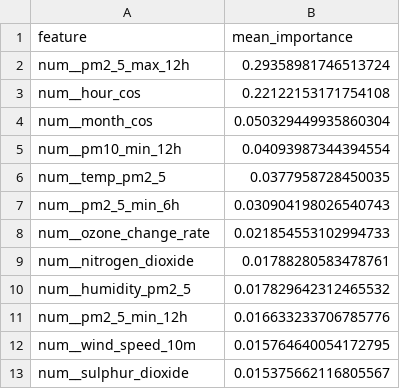
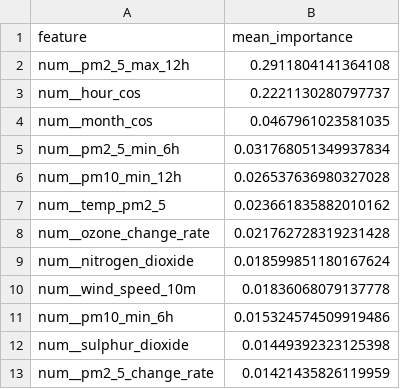
Before and after one commit to ByteCraftByLaiba/aqi-prediction-system, a CSV file: models/shap/pm2_5_tplus6h_shap.csv, drawn as a sheet.

```diff
--- a/models/shap/pm2_5_tplus6h_shap.csv
+++ b/models/shap/pm2_5_tplus6h_shap.csv
@@ -1,13 +1,13 @@
 feature,mean_importance
-num__pm2_5_max_12h,0.29358981746513724
-num__hour_cos,0.22122153171754108
-num__month_cos,0.050329449935860304
-num__pm10_min_12h,0.04093987344394554
-num__temp_pm2_5,0.0377958728450035
-num__pm2_5_min_6h,0.030904198026540743
-num__ozone_change_rate,0.021854553102994733
-num__nitrogen_dioxide,0.01788280583478761
-num__humidity_pm2_5,0.017829642312465532
-num__pm2_5_min_12h,0.016633233706785776
-num__wind_speed_10m,0.015764640054172795
-num__sulphur_dioxide,0.015375662116805567
+num__pm2_5_max_12h,0.2911804141364108
+num__hour_cos,0.2221130280797737
+num__month_cos,0.0467961023581035
+num__pm2_5_min_6h,0.031768051349937834
+num__pm10_min_12h,0.026537636980327028
+num__temp_pm2_5,0.023661835882010162
+num__ozone_change_rate,0.021762728319231428
+num__nitrogen_dioxide,0.018599851180167624
+num__wind_speed_10m,0.01836068079137778
+num__pm10_min_6h,0.015324574509919486
+num__sulphur_dioxide,0.01449392323125398
+num__pm2_5_change_rate,0.01421435826119959
```
Also changed, not shown: models/shap/pm10_tplus3h_shap.csv, models/shap/pm10_tplus6h_shap.csv, 16 other files.
